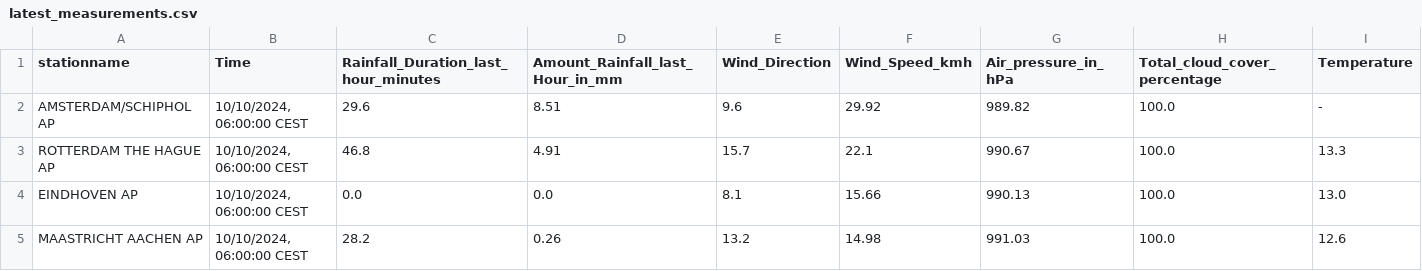
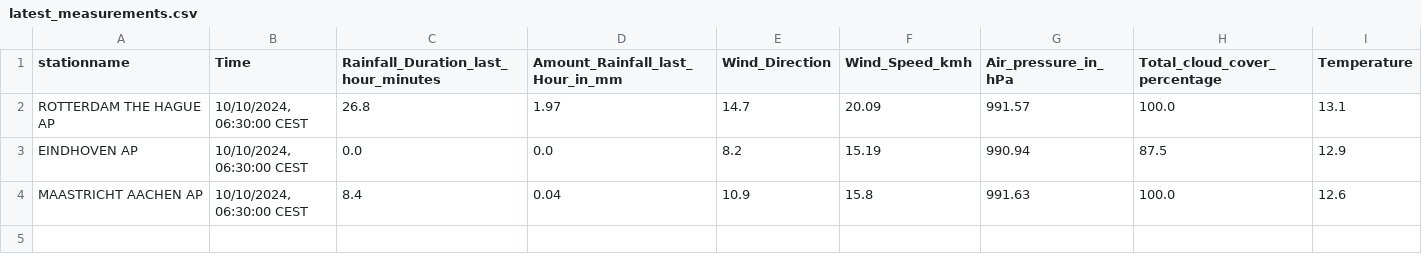
Before and after one commit to volkangumuskaya/rainfall_prediction_app, a CSV file: files/latest_measurements.csv, drawn as a sheet.

```diff
--- a/files/latest_measurements.csv
+++ b/files/latest_measurements.csv
@@ -1,5 +1,4 @@
 stationname,Time,Rainfall_Duration_last_hour_minutes,Amount_Rainfall_last_Hour_in_mm,Wind_Direction,Wind_Speed_kmh,Air_pressure_in_hPa,Total_cloud_cover_percentage,Temperature
-AMSTERDAM/SCHIPHOL AP,"10/10/2024, 06:00:00 CEST",29.6,8.51,9.6,29.92,989.82,100.0,-
-ROTTERDAM THE HAGUE AP,"10/10/2024, 06:00:00 CEST",46.8,4.91,15.7,22.1,990.67,100.0,13.3
-EINDHOVEN AP,"10/10/2024, 06:00:00 CEST",0.0,0.0,8.1,15.66,990.13,100.0,13.0
-MAASTRICHT AACHEN AP,"10/10/2024, 06:00:00 CEST",28.2,0.26,13.2,14.98,991.03,100.0,12.6
+ROTTERDAM THE HAGUE AP,"10/10/2024, 06:30:00 CEST",26.8,1.97,14.7,20.09,991.57,100.0,13.1
+EINDHOVEN AP,"10/10/2024, 06:30:00 CEST",0.0,0.0,8.2,15.19,990.94,87.5,12.9
+MAASTRICHT AACHEN AP,"10/10/2024, 06:30:00 CEST",8.4,0.04,10.9,15.8,991.63,100.0,12.6
```
